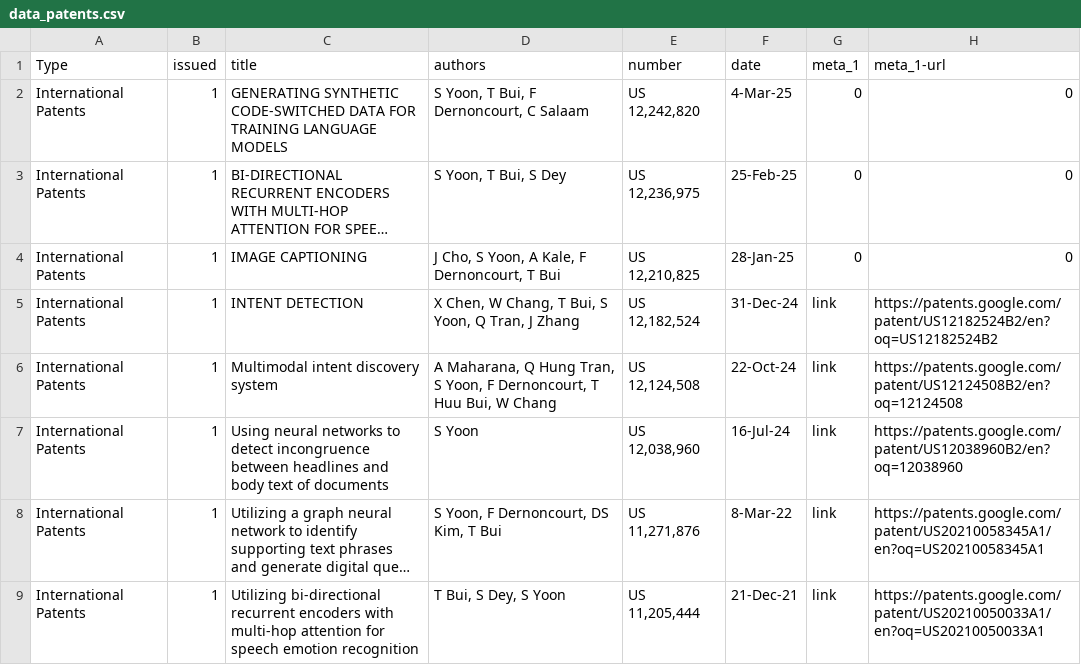
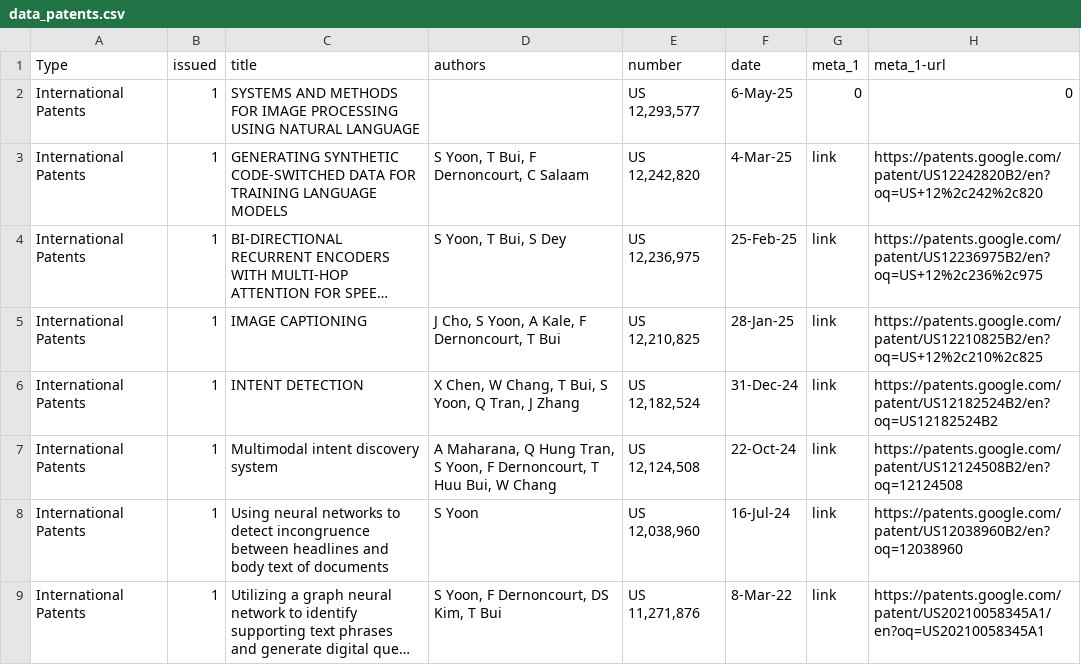
Before and after one commit to david-yoon/david-yoon.github.io, a CSV file: resource/data_patents.csv, drawn as a sheet; only a part is shown; the shorter side is filled out with more unchanged rows; long unchanged cells end in …; addresses are those after the commit; the diff names each change by its address in the sheet, - before the commit and + after, or states it on an @@ line.

```diff
--- a/resource/data_patents.csv
+++ b/resource/data_patents.csv
+row 2: International Patents | 1 | SYSTEMS AND METHODS FOR IMAGE PROCESSING USING NATURAL LANGUAGE |  | US 12,293,577 | 6-May-25 | 0 | 0
-G3:G5 (meta_1): 0
+G3:G5 (meta_1): link
-H3 (meta_1-url): 0
+H3 (meta_1-url): https://patents.google.com/patent/US12242820B2/en?oq=US+12%2c242%2c820
-H4 (meta_1-url): 0
+H4 (meta_1-url): https://patents.google.com/patent/US12236975B2/en?oq=US+12%2c236%2c975
-H5 (meta_1-url): 0
+H5 (meta_1-url): https://patents.google.com/patent/US12210825B2/en?oq=US+12%2c210%2c825
```
Also changed, not shown: resource/data_papers.csv, 3 other files.
